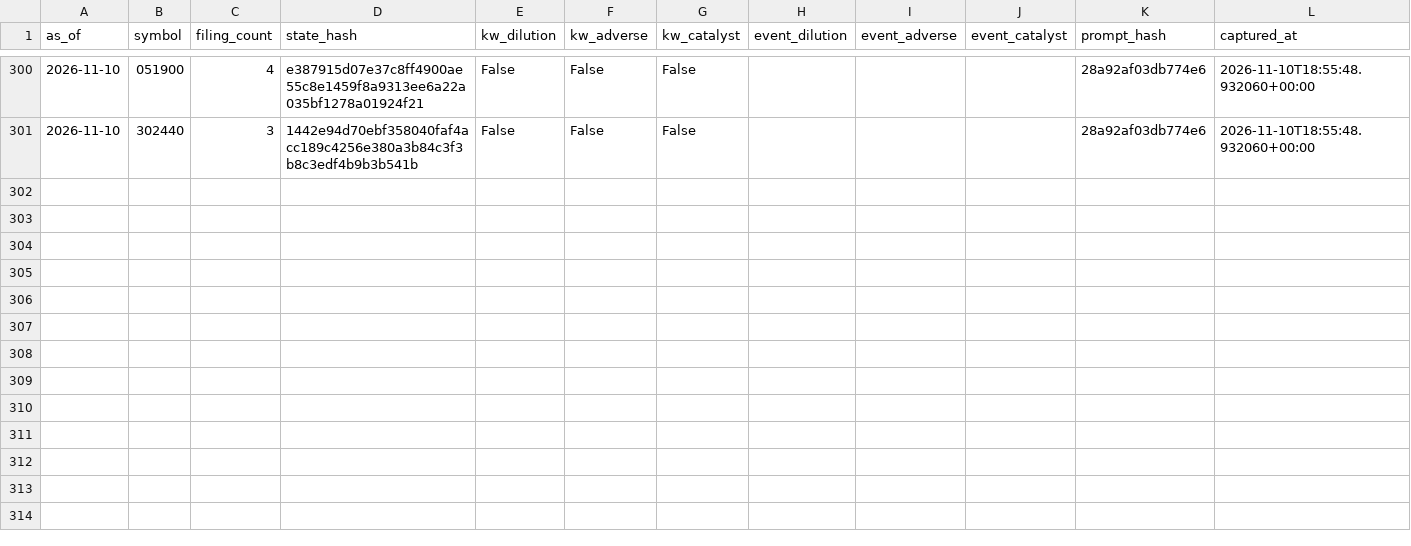
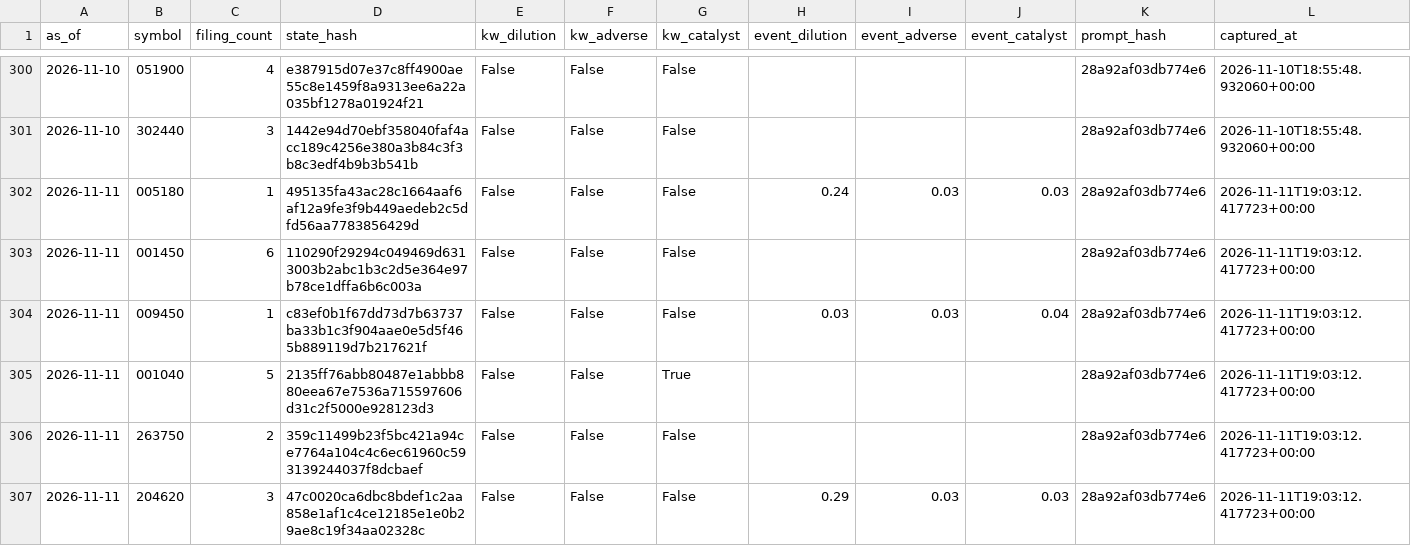
Before and after one commit to LEOSONG727/kis-foreign-flow-report, a CSV file: data/jev_event_live.csv, drawn as a sheet; only a part is shown, gaps mark what is left out; the diff covers the shown part only.

```diff
--- a/data/jev_event_live.csv
+++ b/data/jev_event_live.csv
@@ -301 +301,7 @@ as_of,symbol,filing_count,state_hash,kw_dilution,kw_adverse,kw_catalyst,event_di
 2026-11-10,302440,3,1442e94d70ebf358040faf4acc189c4256e380a3b84c3f3b8c3edf4b9b3b541b,False,False,False,,,,28a92af03db774e6,2026-11-10T18:55:48.932060+00:00
+2026-11-11,005180,1,495135fa43ac28c1664aaf6af12a9fe3f9b449aedeb2c5dfd56aa7783856429d,False,False,False,0.24,0.03,0.03,28a92af03db774e6,2026-11-11T19:03:12.417723+00:00
+2026-11-11,001450,6,110290f29294c049469d6313003b2abc1b3c2d5e364e97b78ce1dffa6b6c003a,False,False,False,,,,28a92af03db774e6,2026-11-11T19:03:12.417723+00:00
+2026-11-11,009450,1,c83ef0b1f67dd73d7b63737ba33b1c3f904aae0e5d5f465b889119d7b217621f,False,False,False,0.03,0.03,0.04,28a92af03db774e6,2026-11-11T19:03:12.417723+00:00
+2026-11-11,001040,5,2135ff76abb80487e1abbb880eea67e7536a715597606d31c2f5000e928123d3,False,False,True,,,,28a92af03db774e6,2026-11-11T19:03:12.417723+00:00
+2026-11-11,263750,2,359c11499b23f5bc421a94ce7764a104c4c6ec61960c593139244037f8dcbaef,False,False,False,,,,28a92af03db774e6,2026-11-11T19:03:12.417723+00:00
+2026-11-11,204620,3,47c0020ca6dbc8bdef1c2aa858e1af1c4ce12185e1e0b29ae8c19f34aa02328c,False,False,False,0.29,0.03,0.03,28a92af03db774e6,2026-11-11T19:03:12.417723+00:00
```
Also changed, not shown: 6 added rows elsewhere in this file, data/jev_experiment.csv, data/ml_shadow_snapshots.csv, 25 other files.
